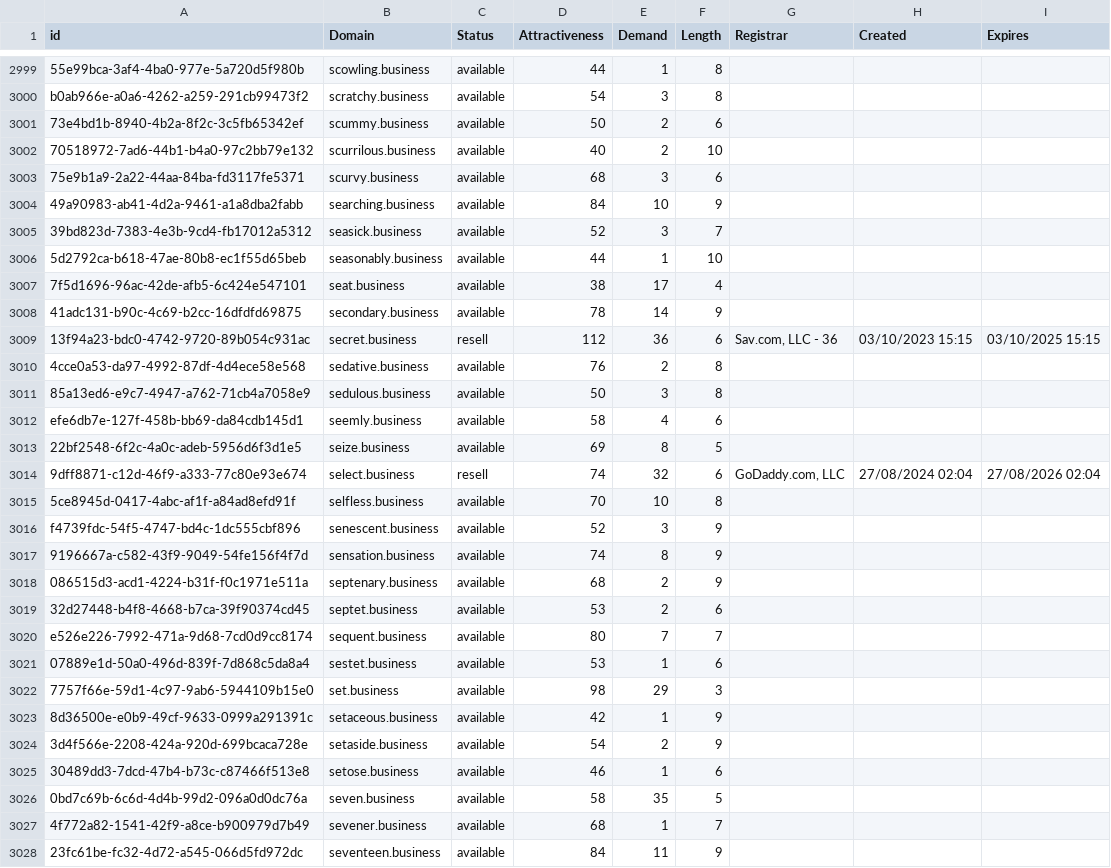
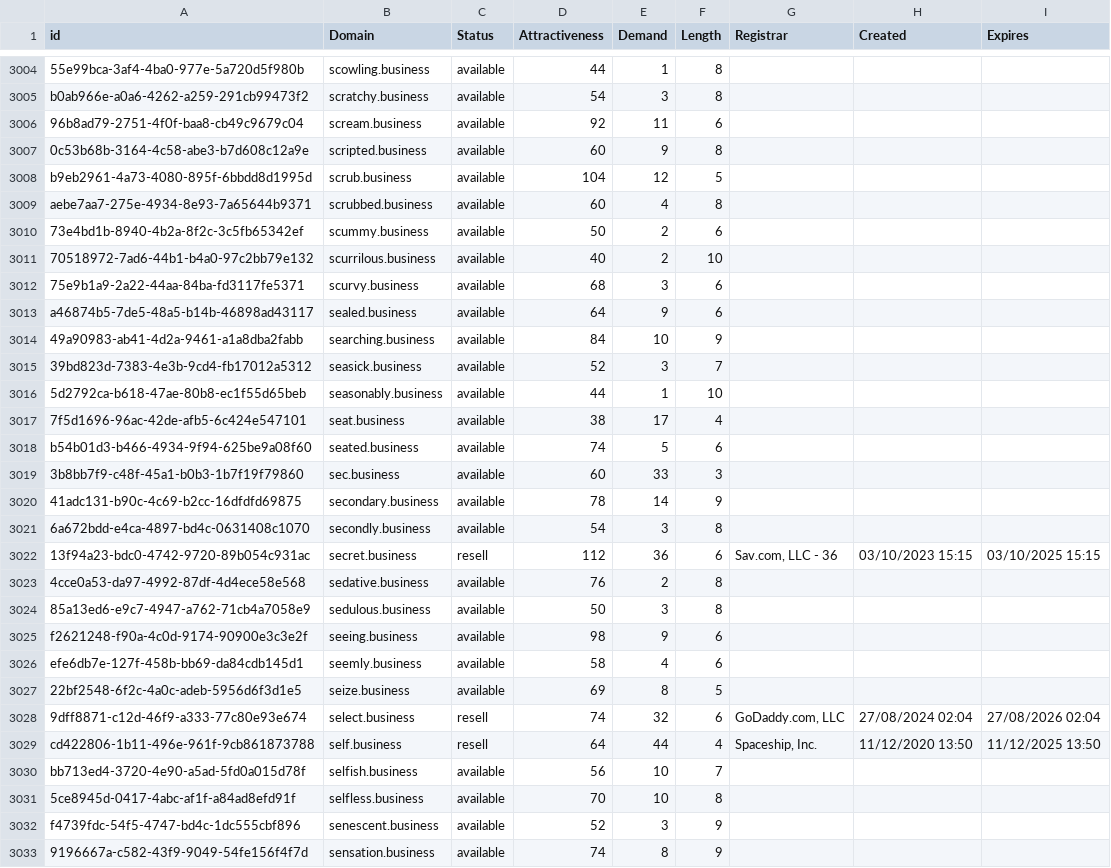
Before and after one commit to UniqueDomains/business-oneword-domains, a CSV file: business.csv, drawn as a sheet; only a part is shown, gaps mark what is left out; the shorter side is filled out with more unchanged rows; the diff covers the shown part only; the diff names each change by its address in the sheet, - before the commit and + after, or states it on an @@ line.

Commit message:
Domains update

```diff
--- a/business.csv
+++ b/business.csv
+row 3006: 96b8ad79-2751-4f0f-baa8-cb49c9679c04 | scream.business | available | 92 | 11 | 6
+row 3007: 0c53b68b-3164-4c58-abe3-b7d608c12a9e | scripted.business | available | 60 | 9 | 8
+row 3008: b9eb2961-4a73-4080-895f-6bbdd8d1995d | scrub.business | available | 104 | 12 | 5
+row 3009: aebe7aa7-275e-4934-8e93-7a65644b9371 | scrubbed.business | available | 60 | 4 | 8
+row 3013: a46874b5-7de5-48a5-b14b-46898ad43117 | sealed.business | available | 64 | 9 | 6
+row 3018: b54b01d3-b466-4934-9f94-625be9a08f60 | seated.business | available | 74 | 5 | 6
+row 3019: 3b8bb7f9-c48f-45a1-b0b3-1b7f19f79860 | sec.business | available | 60 | 33 | 3
+row 3021: 6a672bdd-e4ca-4897-bd4c-0631408c1070 | secondly.business | available | 54 | 3 | 8
+row 3025: f2621248-f90a-4c0d-9174-90900e3c3e2f | seeing.business | available | 98 | 9 | 6
+row 3029: cd422806-1b11-496e-961f-9cb861873788 | self.business | resell | 64 | 44 | 4 | Spaceship, Inc. | 11/12/2020 13:50 | 11/12/2025 13:50
+row 3030: bb713ed4-3720-4e90-a5ad-5fd0a015d78f | selfish.business | available | 56 | 10 | 7
```
Also changed, not shown: 11 added rows and 2 edited cells elsewhere in this file, 2 other files.
